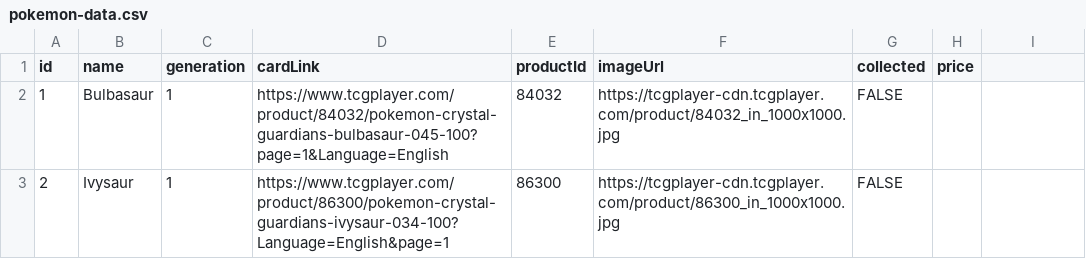
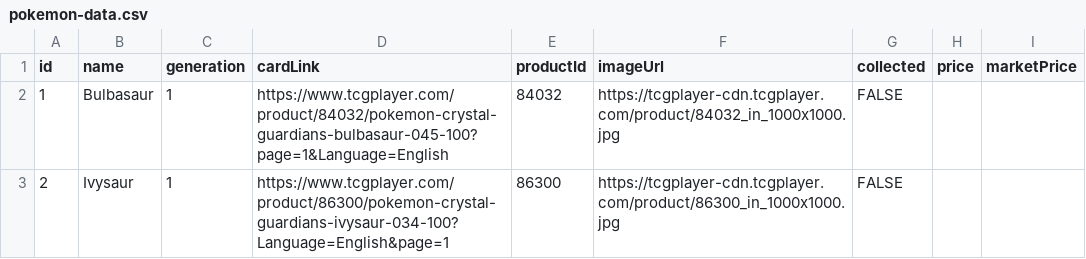
Before and after one commit to mnelson0118/pokemon-card-tracker, a CSV file: pokemon-data.csv, drawn as a sheet; only a part is shown; the diff names each change by its address in the sheet, - before the commit and + after, or states it on an @@ line.

```diff
--- a/pokemon-data.csv
+++ b/pokemon-data.csv
-I1: (empty)
+I1: marketPrice
```
